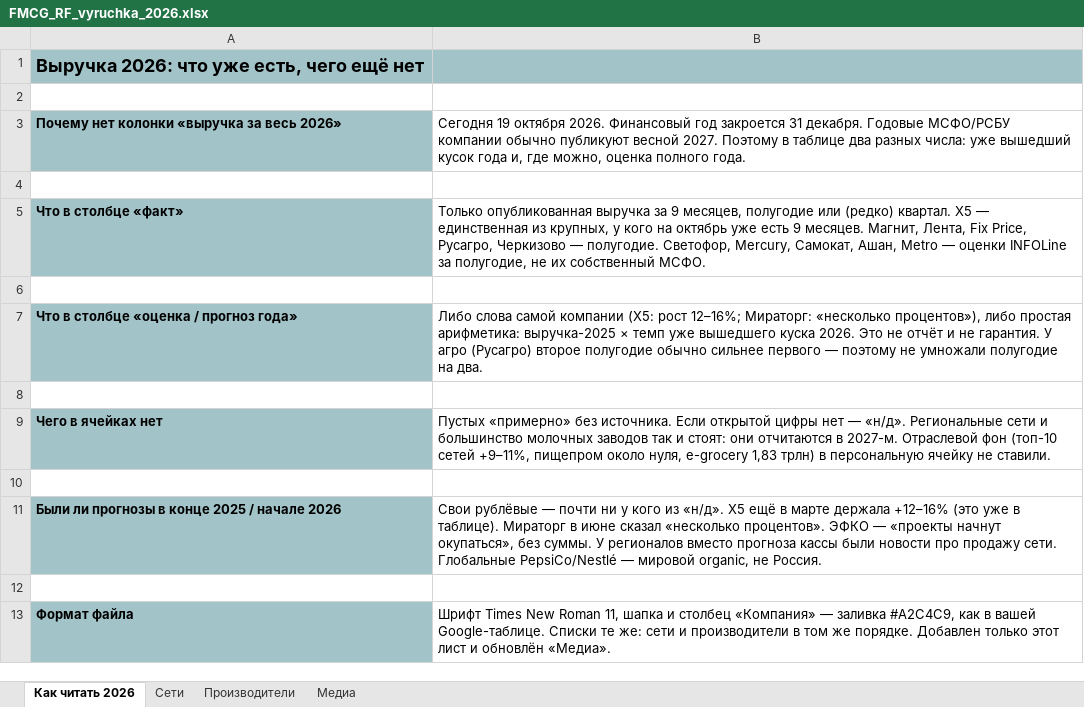
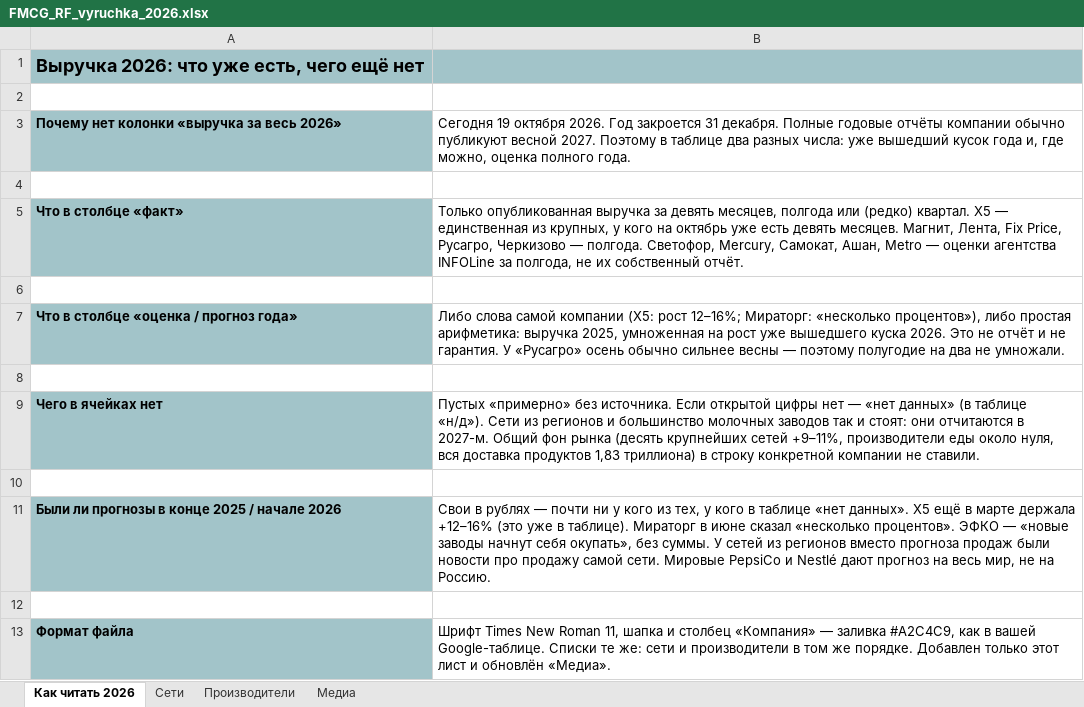
Before and after one commit to Alena931/demo, an Excel workbook: FMCG_RF_vyruchka_2026.xlsx, sheet Как читать 2026, drawn as a sheet; values as stored, in another font and other column widths than the file's, no borders; the diff names each change by its address in the sheet, - before the commit and + after, or states it on an @@ line.

```diff
--- a/FMCG_RF_vyruchka_2026.xlsx (sheet Как читать 2026)
+++ b/FMCG_RF_vyruchka_2026.xlsx (sheet Как читать 2026)
-B3: …октября 2026. Финансовый год закроется 31 декабря. Годовые МСФО/РСБУ компании обычно…
+B3: …октября 2026. Год закроется 31 декабря. Полные годовые отчёты компании обычно…
-B5: …выручка за 9 месяцев, полугодие или (редко) квартал. X5 — единственная из крупных, у кого на октябрь уже есть 9 месяцев. Магнит, Лента, Fix Price, Русагро, Черкизово — полугодие. Светофор, Mercury, Самокат, Ашан, Metro — оценки INFOLine за полугодие, не их собственный МСФО.
+B5: …выручка за девять месяцев, полгода или (редко) квартал. X5 — единственная из крупных, у кого на октябрь уже есть девять месяцев. Магнит, Лента, Fix Price, Русагро, Черкизово — полгода. Светофор, Mercury, Самокат, Ашан, Metro — оценки агентства INFOLine за полгода, не их собственный отчёт.
-B7: …простая арифметика: выручка-2025 × темп уже вышедшего куска 2026. Это не отчёт и не гарантия. У агро (Русагро) второе полугодие обычно сильнее первого — поэтому не умножали полугодие на два.
+B7: …простая арифметика: выручка 2025, умноженная на рост уже вышедшего куска 2026. Это не отчёт и не гарантия. У «Русагро» осень обычно сильнее весны — поэтому полугодие на два не умножали.
-B9: …нет — «н/д». Региональные сети и большинство молочных заводов так и стоят: они отчитаются в 2027-м. Отраслевой фон (топ-10 сетей +9–11%, пищепром около нуля, e-grocery 1,83 трлн) в персональную ячейку не ставили.
+B9: …нет — «нет данных» (в таблице «н/д»). Сети из регионов и большинство молочных заводов так и стоят: они отчитаются в 2027-м. Общий фон рынка (десять крупнейших сетей +9–11%, производители еды около нуля, вся доставка продуктов 1,83 триллиона) в строку конкретной компании не ставили.
-B11: Свои рублёвые — почти ни у кого из «н/д». X5 ещё в марте держала +12–16% (это уже в таблице). Мираторг в июне сказал «несколько процентов». ЭФКО — «проекты начнут окупаться», без суммы. У регионалов вместо прогноза кассы были новости про продажу сети. Глобальные PepsiCo/Nestlé — мировой organic, не Россия.
+B11: Свои в рублях — почти ни у кого из тех, у кого в таблице «нет данных». X5 ещё в марте держала +12–16% (это уже в таблице). Мираторг в июне сказал «несколько процентов». ЭФКО — «новые заводы начнут себя окупать», без суммы. У сетей из регионов вместо прогноза продаж были новости про продажу самой сети. Мировые PepsiCo и Nestlé дают прогноз на весь мир, не на Россию.
```
Also changed, not shown: sheet Производители, sheet Сети, sheet Медиа, 1 other file.
